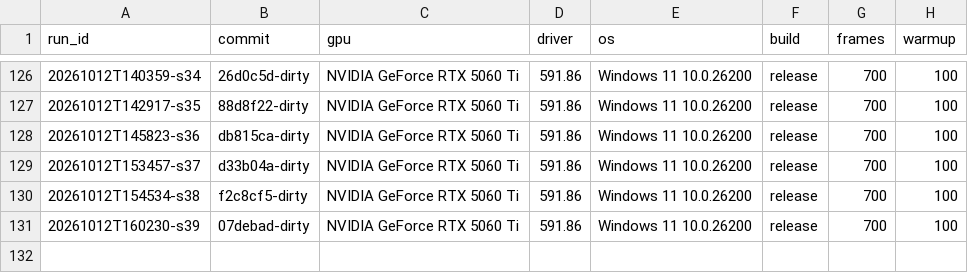
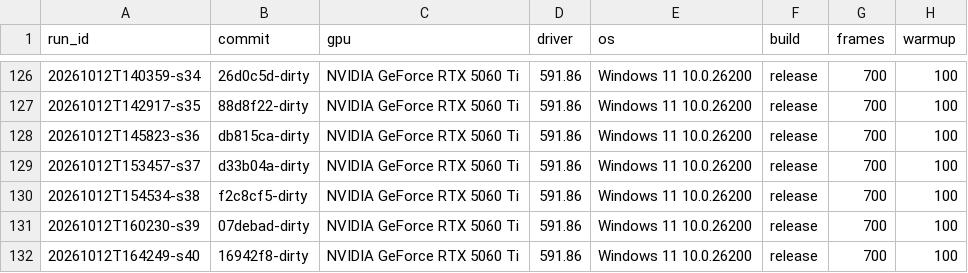
Before and after one commit to MakiNoAtorie/maki-game-engine, a CSV file: tools/bench_env.csv, drawn as a sheet; only a part is shown, gaps mark what is left out.

```diff
--- a/tools/bench_env.csv
+++ b/tools/bench_env.csv
@@ -131 +131,2 @@ run_id,commit,gpu,driver,os,build,frames,warmup
 20261012T160230-s39,07debad-dirty,NVIDIA GeForce RTX 5060 Ti,591.86,Windows 11 10.0.26200,release,700,100
+20261012T164249-s40,16942f8-dirty,NVIDIA GeForce RTX 5060 Ti,591.86,Windows 11 10.0.26200,release,700,100
```
Also changed, not shown: 16 other files.
